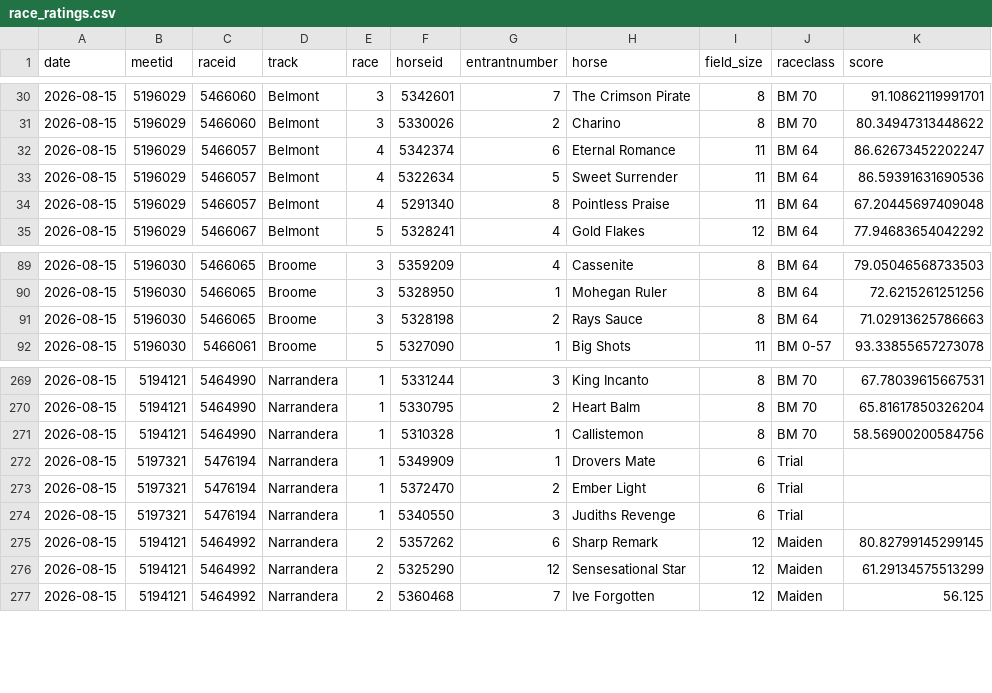
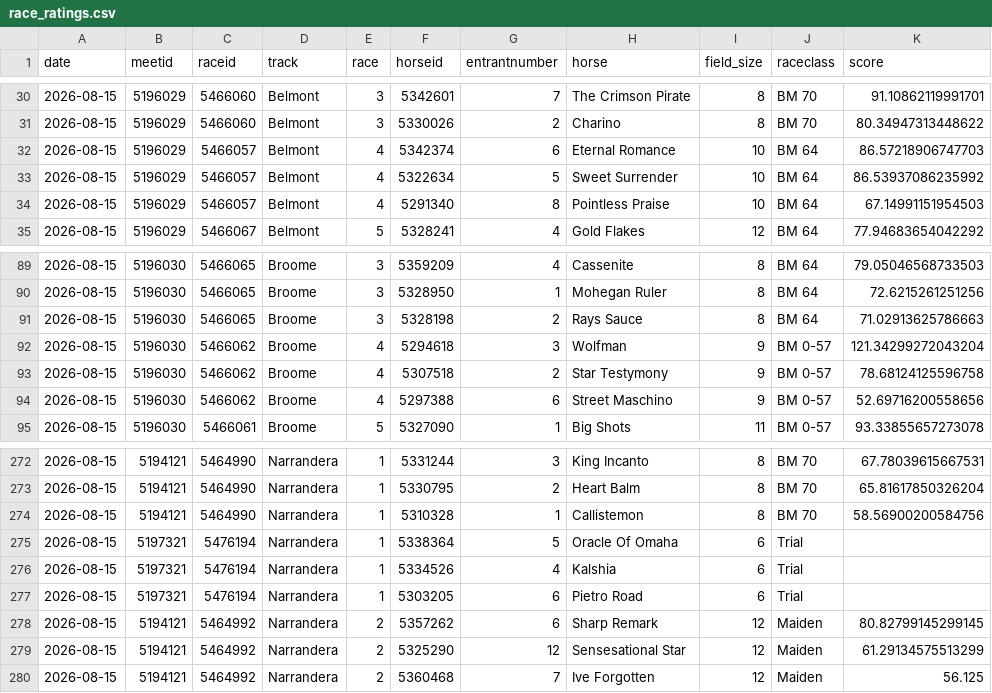
Before and after one commit to danielcappello/trackVision, a CSV file: race_ratings.csv, drawn as a sheet; only a part is shown, gaps mark what is left out.

```diff
--- a/race_ratings.csv
+++ b/race_ratings.csv
@@ -31,5 +31,5 @@ date,meetid,raceid,track,race,horseid,entrantnumber,horse,field_size,raceclass,s
 2026-08-15,5196029,5466060,Belmont,3,5330026,2,Charino,8,BM 70,80.34947313448622
-2026-08-15,5196029,5466057,Belmont,4,5342374,6,Eternal Romance,11,BM 64,86.62673452202247
-2026-08-15,5196029,5466057,Belmont,4,5322634,5,Sweet Surrender,11,BM 64,86.59391631690536
-2026-08-15,5196029,5466057,Belmont,4,5291340,8,Pointless Praise,11,BM 64,67.20445697409048
+2026-08-15,5196029,5466057,Belmont,4,5342374,6,Eternal Romance,10,BM 64,86.57218906747703
+2026-08-15,5196029,5466057,Belmont,4,5322634,5,Sweet Surrender,10,BM 64,86.53937086235992
+2026-08-15,5196029,5466057,Belmont,4,5291340,8,Pointless Praise,10,BM 64,67.14991151954503
 2026-08-15,5196029,5466067,Belmont,5,5328241,4,Gold Flakes,12,BM 64,77.94683654042292
@@ -91,2 +91,5 @@ date,meetid,raceid,track,race,horseid,entrantnumber,horse,field_size,raceclass,s
 2026-08-15,5196030,5466065,Broome,3,5328198,2,Rays Sauce,8,BM 64,71.02913625786663
+2026-08-15,5196030,5466062,Broome,4,5294618,3,Wolfman,9,BM 0-57,121.34299272043204
+2026-08-15,5196030,5466062,Broome,4,5307518,2,Star Testymony,9,BM 0-57,78.68124125596758
+2026-08-15,5196030,5466062,Broome,4,5297388,6,Street Maschino,9,BM 0-57,52.69716200558656
 2026-08-15,5196030,5466061,Broome,5,5327090,1,Big Shots,11,BM 0-57,93.33855657273078
@@ -271,5 +274,5 @@ date,meetid,raceid,track,race,horseid,entrantnumber,horse,field_size,raceclass,s
 2026-08-15,5194121,5464990,Narrandera,1,5310328,1,Callistemon,8,BM 70,58.56900200584756
-2026-08-15,5197321,5476194,Narrandera,1,5349909,1,Drovers Mate,6,Trial,
-2026-08-15,5197321,5476194,Narrandera,1,5372470,2,Ember Light,6,Trial,
-2026-08-15,5197321,5476194,Narrandera,1,5340550,3,Judiths Revenge,6,Trial,
+2026-08-15,5197321,5476194,Narrandera,1,5338364,5,Oracle Of Omaha,6,Trial,
+2026-08-15,5197321,5476194,Narrandera,1,5334526,4,Kalshia,6,Trial,
+2026-08-15,5197321,5476194,Narrandera,1,5303205,6,Pietro Road,6,Trial,
 2026-08-15,5194121,5464992,Narrandera,2,5357262,6,Sharp Remark,12,Maiden,80.82799145299145
```
Also changed, not shown: 1 other file.
